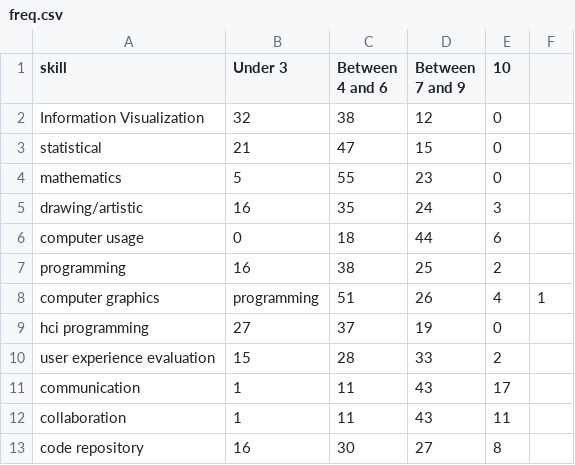
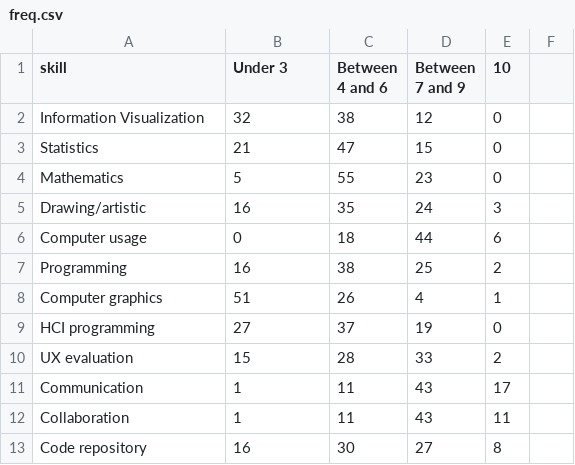
Before and after one commit to sonia-ch/hello-world, a CSV file: freq.csv, drawn as a sheet.

Commit message:
Update freq.csv

```diff
--- a/freq.csv
+++ b/freq.csv
@@ -2,12 +2,12 @@ skill,Under 3,Between 4 and 6,Between 7 and 9,10
 Information Visualization,32,38,12,0
-statistical,21,47,15,0
-mathematics,5,55,23,0
-drawing/artistic,16,35,24,3
-computer usage,0,18,44,6
-programming,16,38,25,2
-computer graphics,programming,51,26,4,1
-hci programming,27,37,19,0
-user experience evaluation,15,28,33,2
-communication,1,11,43,17
-collaboration,1,11,43,11
-code repository,16,30,27,8
+Statistics,21,47,15,0
+Mathematics,5,55,23,0
+Drawing/artistic,16,35,24,3
+Computer usage,0,18,44,6
+Programming,16,38,25,2
+Computer graphics,51,26,4,1
+HCI programming,27,37,19,0
+UX evaluation,15,28,33,2
+Communication,1,11,43,17
+Collaboration,1,11,43,11
+Code repository,16,30,27,8
```
